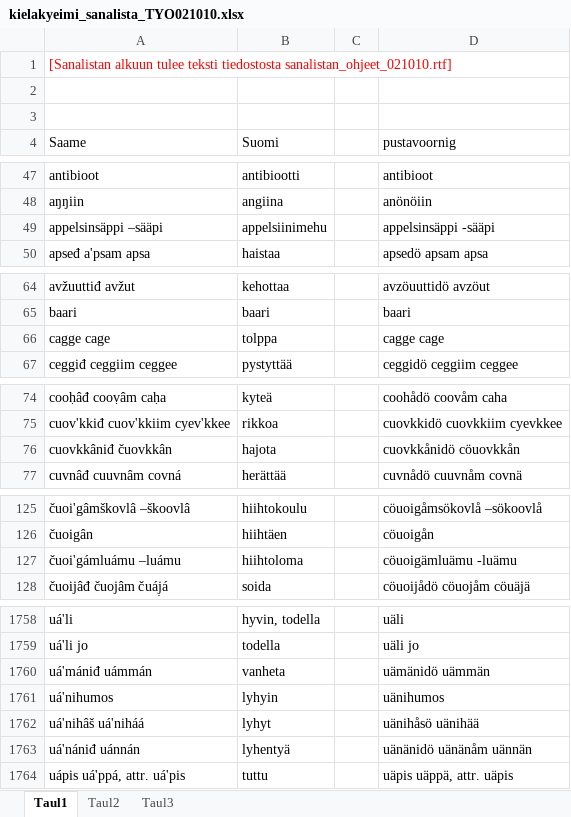
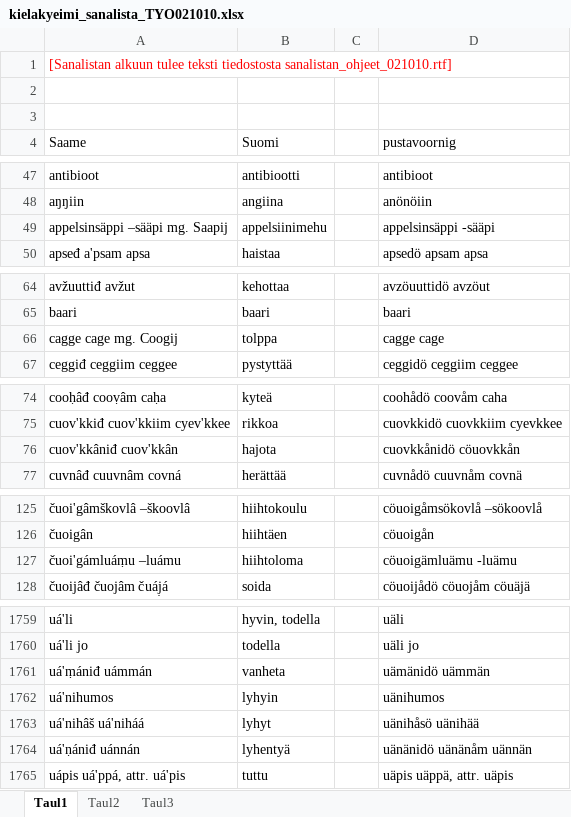
Before and after one commit to giellatekno/oahpa, an Excel workbook: smn/inc/kielakyeimi_sanalista_TYO021010.xlsx, sheet Taul1, drawn as a sheet; only a part is shown, gaps mark what is left out; values as stored, in another font and other column widths than the file's, no borders; addresses are those after the commit; the diff covers the shown part only; the diff names each change by its address in the sheet, - before the commit and + after, or states it on an @@ line.

```diff
--- a/smn/inc/kielakyeimi_sanalista_TYO021010.xlsx (sheet Taul1)
+++ b/smn/inc/kielakyeimi_sanalista_TYO021010.xlsx (sheet Taul1)
-A49 (Saame): appelsinsäppi –sääpi
+A49 (Saame): appelsinsäppi –sääpi mg. Saapij
-A66 (Saame): cagge cage
+A66 (Saame): cagge cage mg. Coogij
-A76 (Saame): cuovkkâniđ čuovkkân
+A76 (Saame): cuov'kkâniđ cuov'kkân
-A127 (Saame): čuoi'gámluámu –luámu
+A127 (Saame): čuoi'gámluáṃu –luámu
-A1761 (Saame): uá'mániđ uámmán
+A1761 (Saame): uá'ṃániđ uámmán
-A1764 (Saame): uá'nániđ uánnán
+A1764 (Saame): uá'ṇániđ uánnán
```
Also changed, not shown: 2 added rows, 1 removed row and 43 edited cells elsewhere in this sheet.
